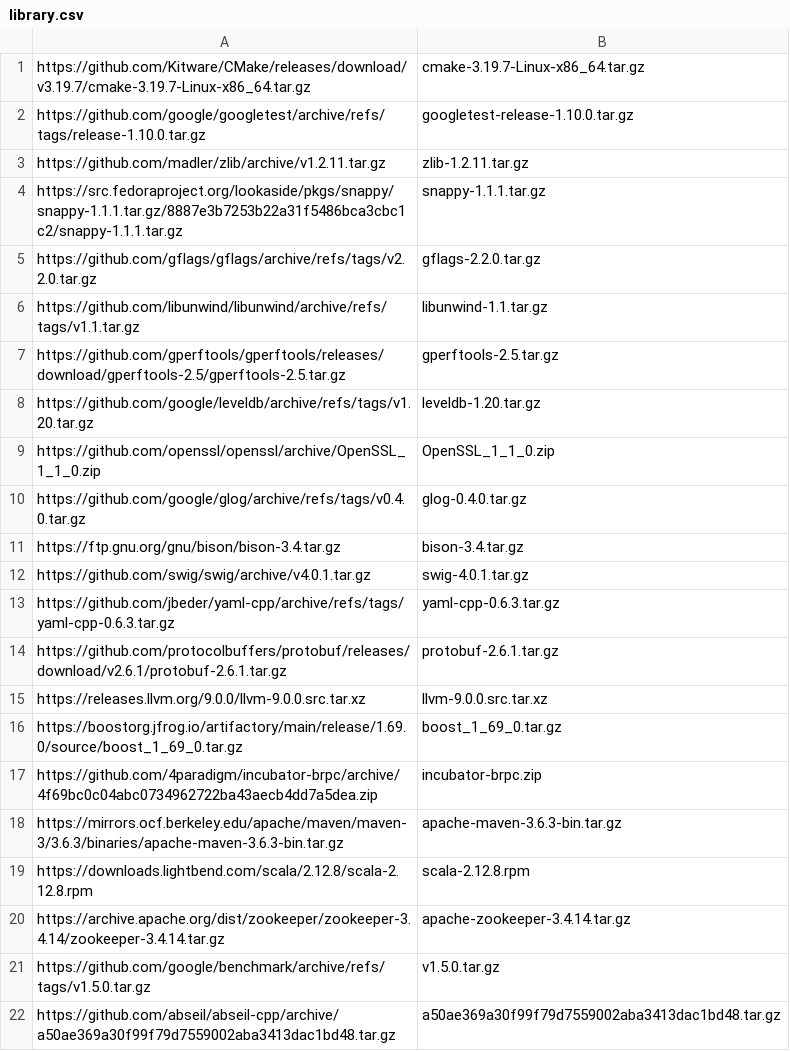
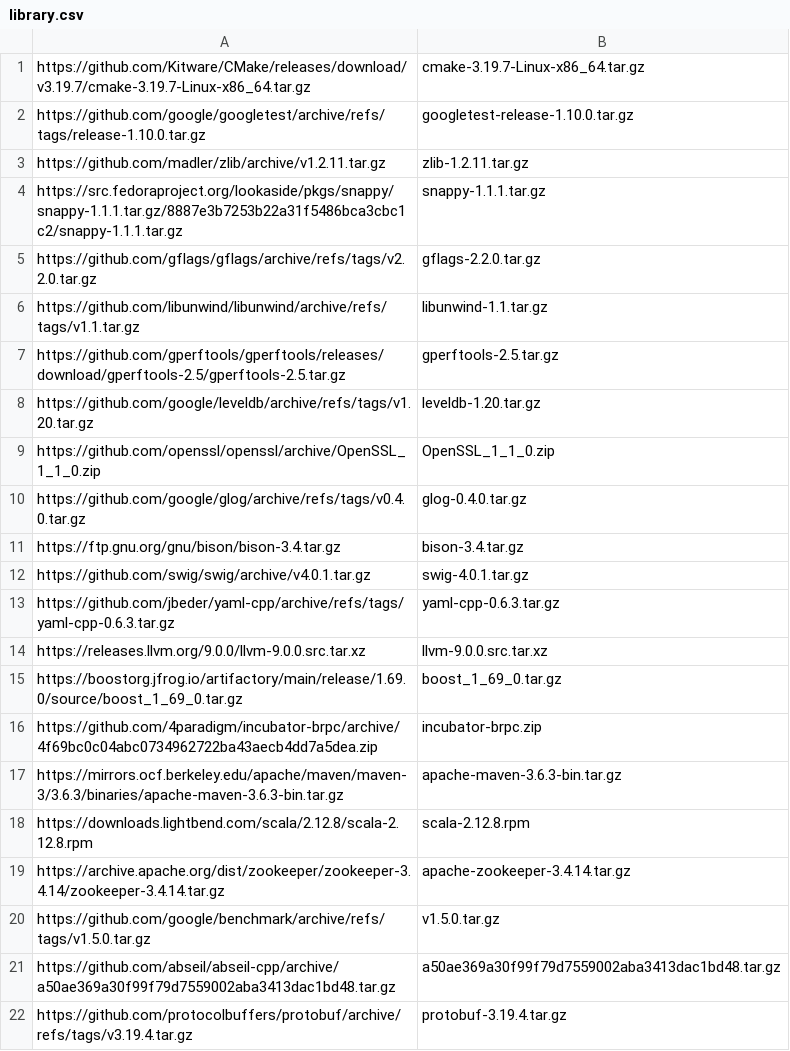
Before and after one commit to imotai/devbox, a CSV file: build_env/library.csv, drawn as a sheet.

Commit message:
fix: upgrade protobu to 3.19

```diff
--- a/build_env/library.csv
+++ b/build_env/library.csv
@@ -13,3 +13,2 @@ https://github.com/swig/swig/archive/v4.0.1.tar.gz,swig-4.0.1.tar.gz
 https://github.com/jbeder/yaml-cpp/archive/refs/tags/yaml-cpp-0.6.3.tar.gz,yaml-cpp-0.6.3.tar.gz
-https://github.com/protocolbuffers/protobuf/releases/download/v2.6.1/protobuf-2.6.1.tar.gz,protobuf-2.6.1.tar.gz
 https://releases.llvm.org/9.0.0/llvm-9.0.0.src.tar.xz,llvm-9.0.0.src.tar.xz
@@ -22 +21,2 @@ https://github.com/google/benchmark/archive/refs/tags/v1.5.0.tar.gz,v1.5.0.tar.g
 https://github.com/abseil/abseil-cpp/archive/a50ae369a30f99f79d7559002aba3413dac1bd48.tar.gz,a50ae369a30f99f79d7559002aba3413dac1bd48.tar.gz
+https://github.com/protocolbuffers/protobuf/archive/refs/tags/v3.19.4.tar.gz,protobuf-3.19.4.tar.gz
```
Also changed, not shown: 1 other file.
